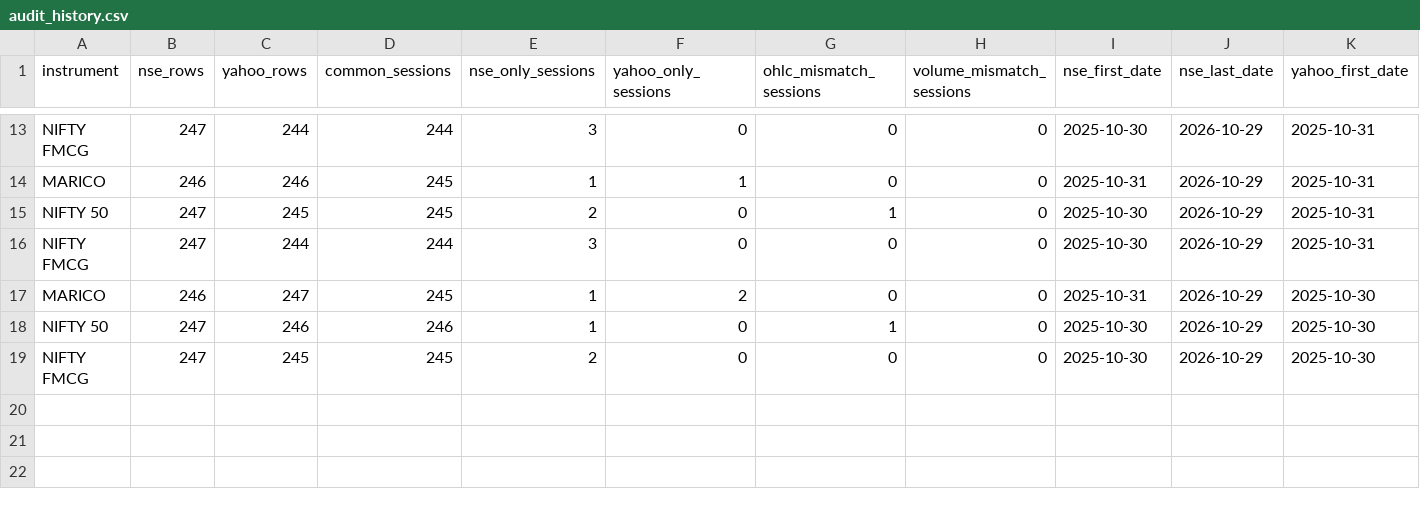
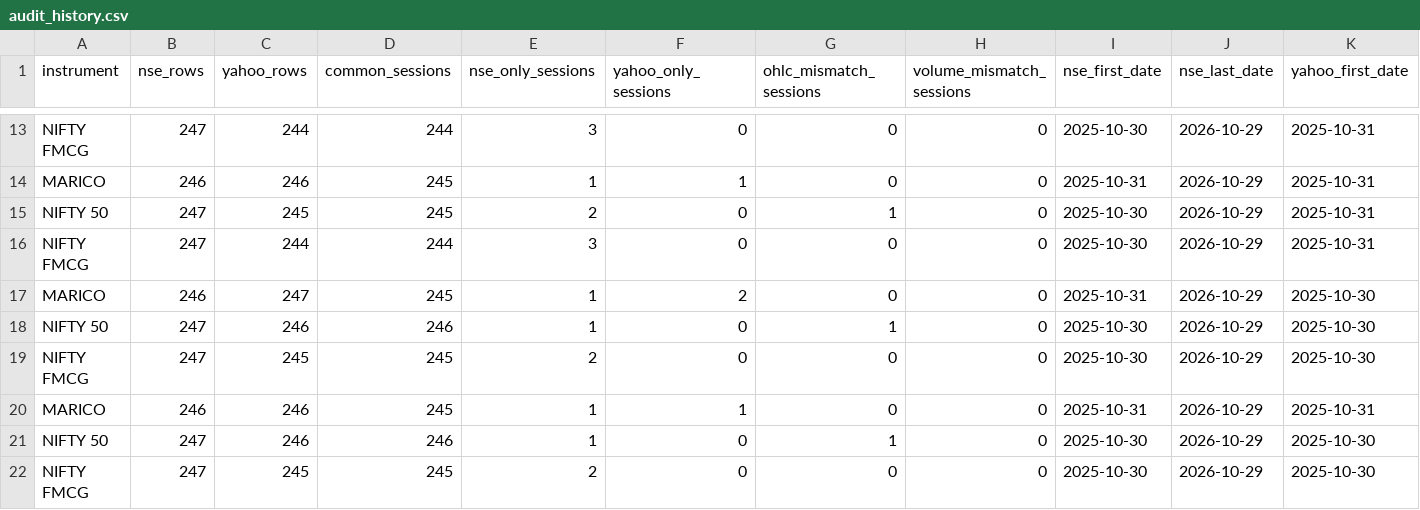
Before and after one commit to formarketon-lang/123, a CSV file: reports/data_integrity/audit_history.csv, drawn as a sheet; only a part is shown, gaps mark what is left out; rows hold the shown columns only; the diff names each change by its address in the sheet, - before the commit and + after, or states it on an @@ line.

```diff
--- a/reports/data_integrity/audit_history.csv
+++ b/reports/data_integrity/audit_history.csv
+row 20: MARICO | 246 | 246 | 245 | 1 | 1 | 0 | 0 | 2025-10-31 | 2026-10-29 | 2025-10-31
+row 21: NIFTY 50 | 247 | 246 | 246 | 1 | 0 | 1 | 0 | 2025-10-30 | 2026-10-29 | 2025-10-30
+row 22: NIFTY FMCG | 247 | 245 | 245 | 2 | 0 | 0 | 0 | 2025-10-30 | 2026-10-29 | 2025-10-30
```
Also changed, not shown: 3 other files.
